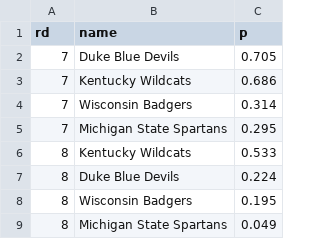
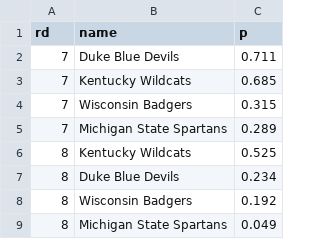
Before and after one commit to octonion/basketball, a CSV file: ncaa_sr/tournament/round_p.csv, drawn as a sheet.

```diff
--- a/ncaa_sr/tournament/round_p.csv
+++ b/ncaa_sr/tournament/round_p.csv
@@ -1,9 +1,9 @@
 rd,name,p
-7,Duke Blue Devils,0.705
-7,Kentucky Wildcats,0.686
-7,Wisconsin Badgers,0.314
-7,Michigan State Spartans,0.295
-8,Kentucky Wildcats,0.533
-8,Duke Blue Devils,0.224
-8,Wisconsin Badgers,0.195
+7,Duke Blue Devils,0.711
+7,Kentucky Wildcats,0.685
+7,Wisconsin Badgers,0.315
+7,Michigan State Spartans,0.289
+8,Kentucky Wildcats,0.525
+8,Duke Blue Devils,0.234
+8,Wisconsin Badgers,0.192
 8,Michigan State Spartans,0.049
```
Also changed, not shown: ncaa_sr/sos/predict_weekly.csv, 9 other files.
